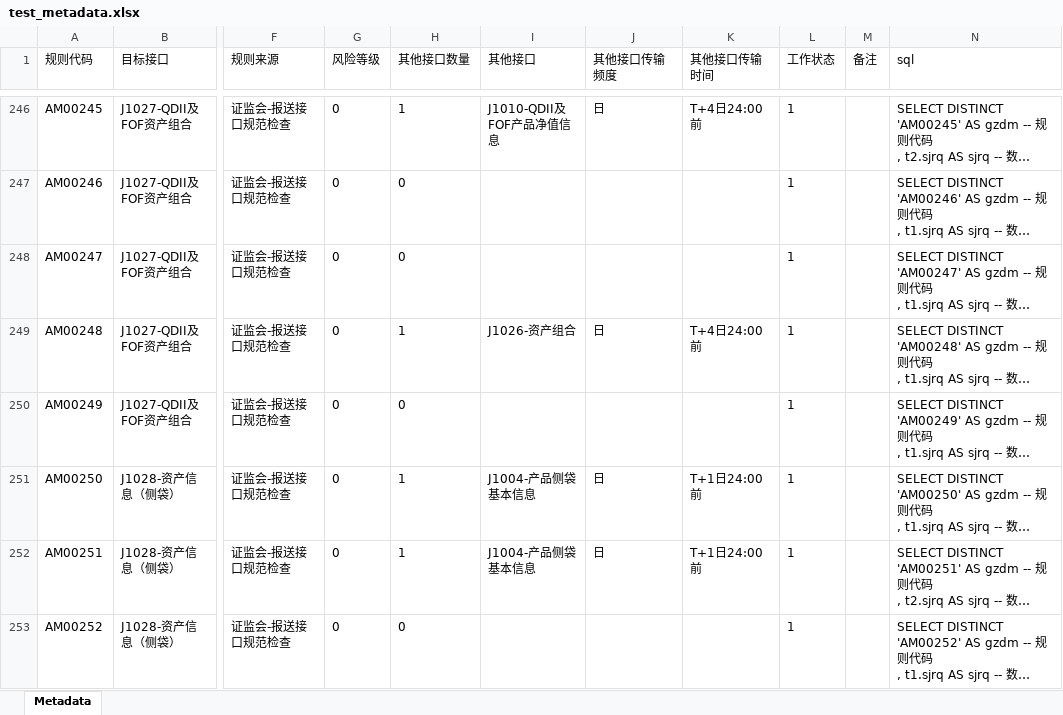
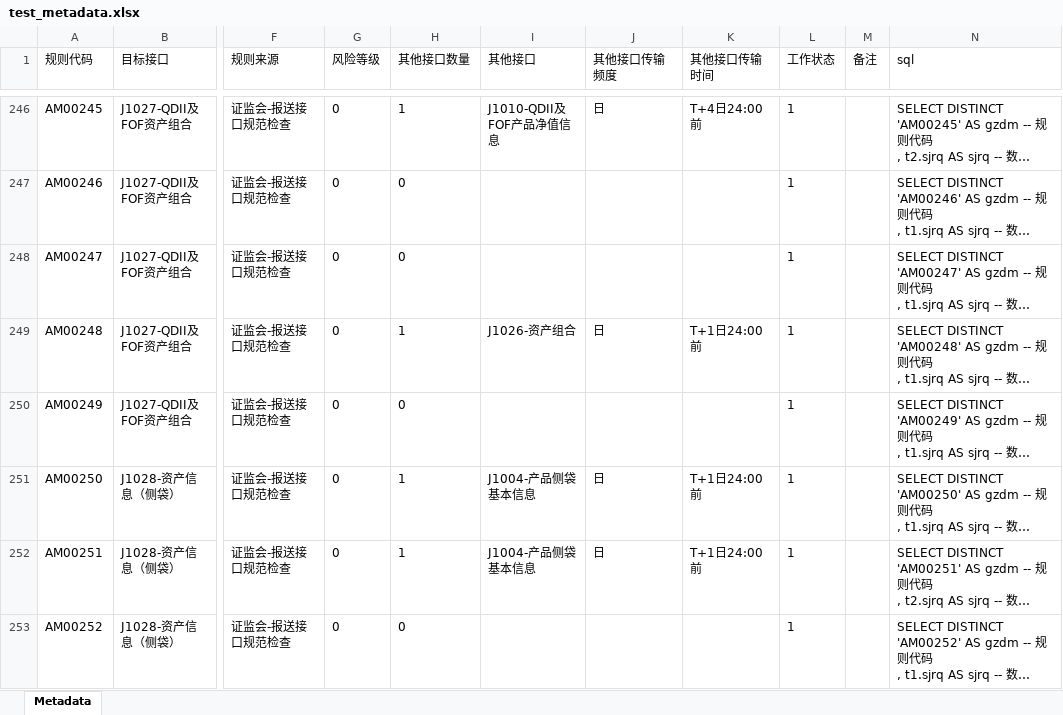
Before and after one commit to bujiuzhi/SQLRuleParser, an Excel workbook: src/main/resources/output/test_metadata.xlsx, sheet Metadata, drawn as a sheet; only a part is shown, gaps mark what is left out; long unchanged cells end in …; values as stored, in another font and other column widths than the file's, no borders; the diff covers the shown part only; the diff names each change by its address in the sheet, - before the commit and + after, or states it on an @@ line.

```diff
--- a/src/main/resources/output/test_metadata.xlsx (sheet Metadata)
+++ b/src/main/resources/output/test_metadata.xlsx (sheet Metadata)
-K249 (其他接口传输时间): T+4日24:00前
+K249 (其他接口传输时间): T+1日24:00前
```
Also changed, not shown: 22 added rows and 18 edited cells elsewhere in this sheet, 2 other files.
